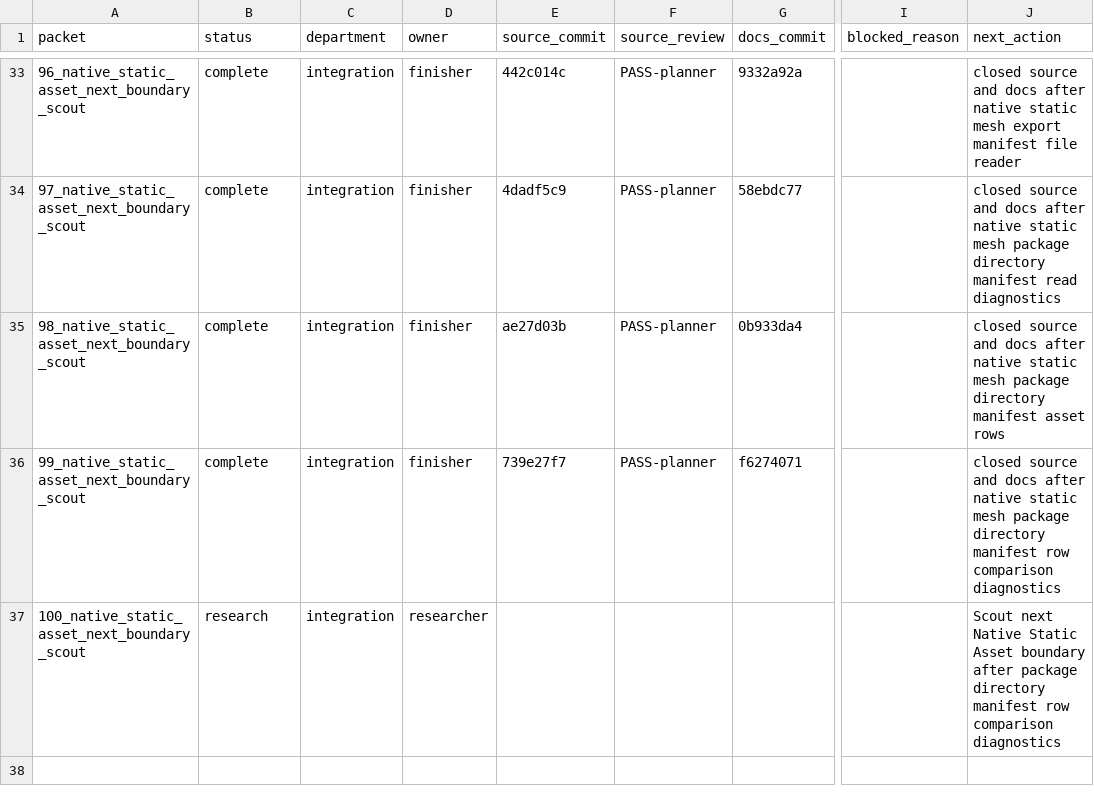
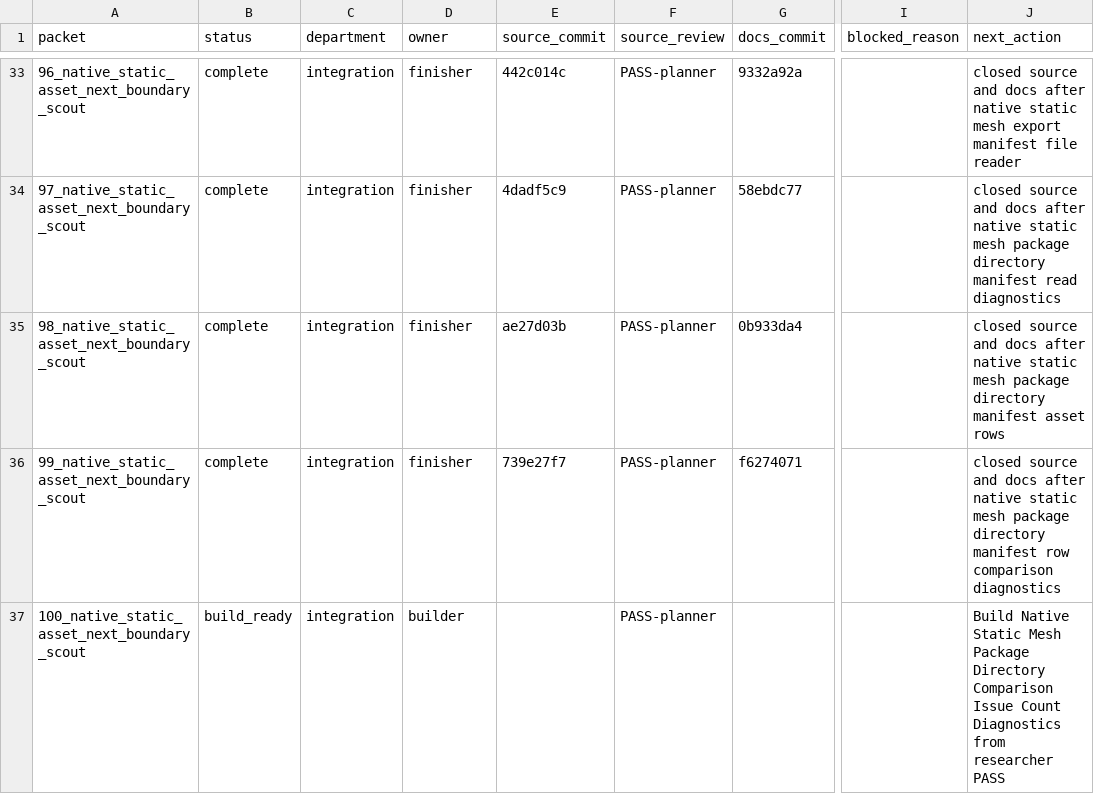
Before and after one commit to KOGA-ryu/iggy, a TSV file: engine/research/departments/integration/spark_dispatch_ledger.tsv, drawn as a sheet; only a part is shown, gaps mark what is left out; the diff names each change by its address in the sheet, - before the commit and + after, or states it on an @@ line.

Commit message:
Release static mesh package comparison issue count build

```diff
--- a/engine/research/departments/integration/spark_dispatch_ledger.tsv
+++ b/engine/research/departments/integration/spark_dispatch_ledger.tsv
-B37 (status): research
+B37 (status): build_ready
-D37 (owner): researcher
+D37 (owner): builder
-F37 (source_review): (empty)
+F37 (source_review): PASS-planner
-J37 (next_action): Scout next Native Static Asset boundary after package directory manifest row comparison diagnostics
+J37 (next_action): Build Native Static Mesh Package Directory Comparison Issue Count Diagnostics from researcher PASS
```
